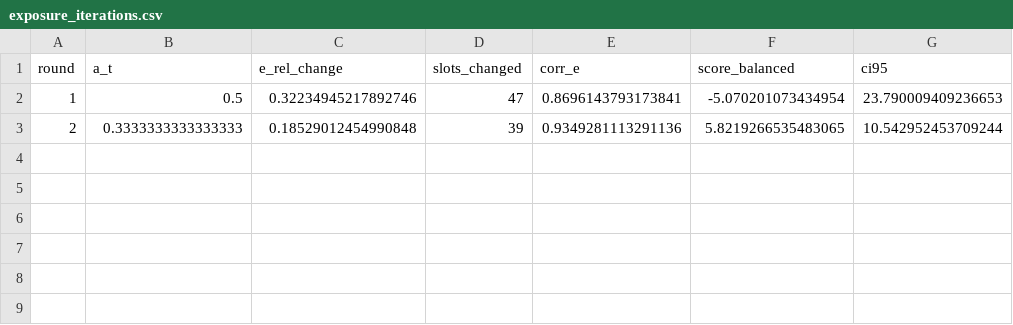
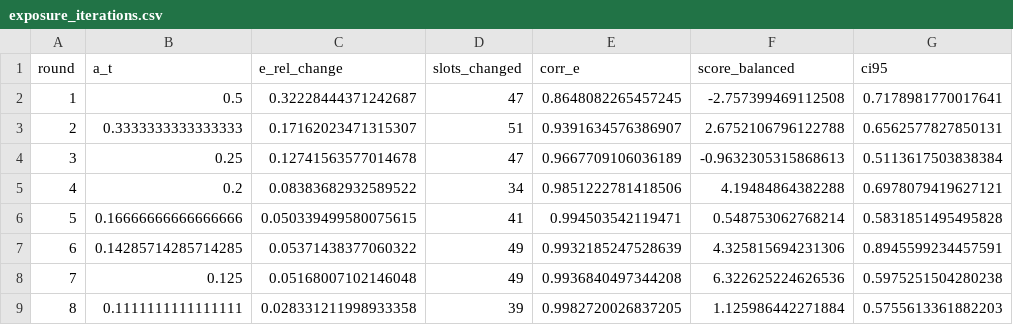
Before and after one commit to thanhdanh1709/Smart_Retail_Floor_Allocation, a CSV file: smart-retail-layout/results/E7/exposure_iterations.csv, drawn as a sheet.

```diff
--- a/smart-retail-layout/results/E7/exposure_iterations.csv
+++ b/smart-retail-layout/results/E7/exposure_iterations.csv
@@ -1,3 +1,9 @@
 round,a_t,e_rel_change,slots_changed,corr_e,score_balanced,ci95
-1,0.5,0.32234945217892746,47,0.8696143793173841,-5.070201073434954,23.790009409236653
-2,0.3333333333333333,0.18529012454990848,39,0.9349281113291136,5.8219266535483065,10.542952453709244
+1,0.5,0.32228444371242687,47,0.8648082265457245,-2.757399469112508,0.7178981770017641
+2,0.3333333333333333,0.17162023471315307,51,0.9391634576386907,2.6752106796122788,0.6562577827850131
+3,0.25,0.12741563577014678,47,0.9667709106036189,-0.9632305315868613,0.5113617503838384
+4,0.2,0.08383682932589522,34,0.9851222781418506,4.19484864382288,0.6978079419627121
+5,0.16666666666666666,0.050339499580075615,41,0.994503542119471,0.548753062768214,0.5831851495495828
+6,0.14285714285714285,0.05371438377060322,49,0.9932185247528639,4.325815694231306,0.8945599234457591
+7,0.125,0.05168007102146048,49,0.9936840497344208,6.322625224626536,0.5975251504280238
+8,0.1111111111111111,0.028331211998933358,39,0.9982720026837205,1.125986442271884,0.5755613361882203
```
Also changed, not shown: smart-retail-layout/results/E5/change_vs_current.csv, smart-retail-layout/results/E6/R_curve_route.csv, 33 other files.
